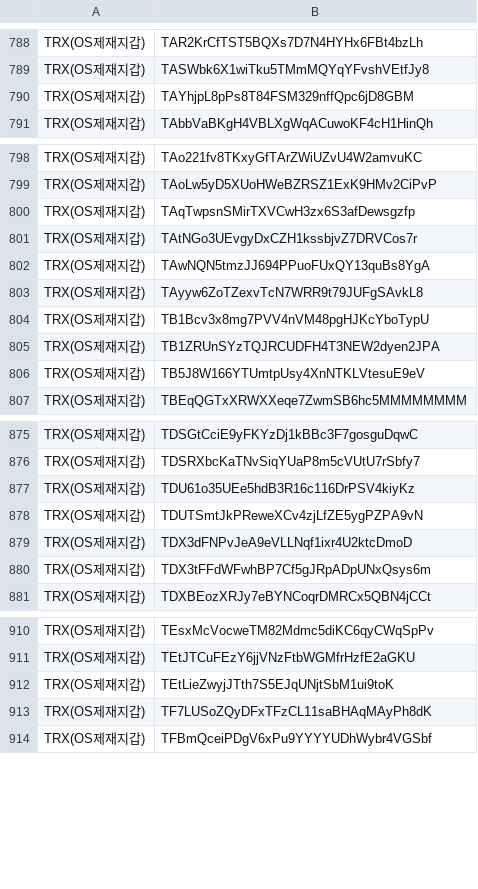
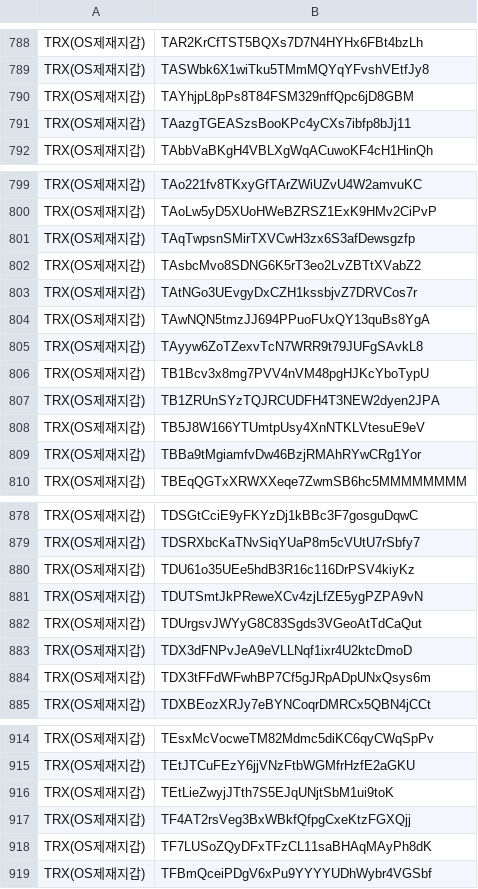
Before and after one commit to kuyongjin/blacklist-wallet-daily-check, a CSV file: opensanctions_addresses.csv, drawn as a sheet; only a part is shown, gaps mark what is left out; the diff covers the shown part only.

```diff
--- a/opensanctions_addresses.csv
+++ b/opensanctions_addresses.csv
@@ -790,2 +790,3 @@ TRX(OS제재지갑),TASWbk6X1wiTku5TMmMQYqYFvshVEtfJy8
 TRX(OS제재지갑),TAYhjpL8pPs8T84FSM329nffQpc6jD8GBM
+TRX(OS제재지갑),TAazgTGEASzsBooKPc4yCXs7ibfp8bJj11
 TRX(OS제재지갑),TAbbVaBKgH4VBLXgWqACuwoKF4cH1HinQh
@@ -800,2 +801,3 @@ TRX(OS제재지갑),TAoLw5yD5XUoHWeBZRSZ1ExK9HMv2CiPvP
 TRX(OS제재지갑),TAqTwpsnSMirTXVCwH3zx6S3afDewsgzfp
+TRX(OS제재지갑),TAsbcMvo8SDNG6K5rT3eo2LvZBTtXVabZ2
 TRX(OS제재지갑),TAtNGo3UEvgyDxCZH1kssbjvZ7DRVCos7r
@@ -806,2 +808,3 @@ TRX(OS제재지갑),TB1ZRUnSYzTQJRCUDFH4T3NEW2dyen2JPA
 TRX(OS제재지갑),TB5J8W166YTUmtpUsy4XnNTKLVtesuE9eV
+TRX(OS제재지갑),TBBa9tMgiamfvDw46BzjRMAhRYwCRg1Yor
 TRX(OS제재지갑),TBEqQGTxXRWXXeqe7ZwmSB6hc5MMMMMMMM
@@ -878,2 +881,3 @@ TRX(OS제재지갑),TDU61o35UEe5hdB3R16c116DrPSV4kiyKz
 TRX(OS제재지갑),TDUTSmtJkPReweXCv4zjLfZE5ygPZPA9vN
+TRX(OS제재지갑),TDUrgsvJWYyG8C83Sgds3VGeoAtTdCaQut
 TRX(OS제재지갑),TDX3dFNPvJeA9eVLLNqf1ixr4U2ktcDmoD
@@ -912,2 +916,3 @@ TRX(OS제재지갑),TEtJTCuFEzY6jjVNzFtbWGMfrHzfE2aGKU
 TRX(OS제재지갑),TEtLieZwyjJTth7S5EJqUNjtSbM1ui9toK
+TRX(OS제재지갑),TF4AT2rsVeg3BxWBkfQfpgCxeKtzFGXQjj
 TRX(OS제재지갑),TF7LUSoZQyDFxTFzCL11saBHAqMAyPh8dK
```
Also changed, not shown: 8 added rows and 1 edited cell elsewhere in this file.
